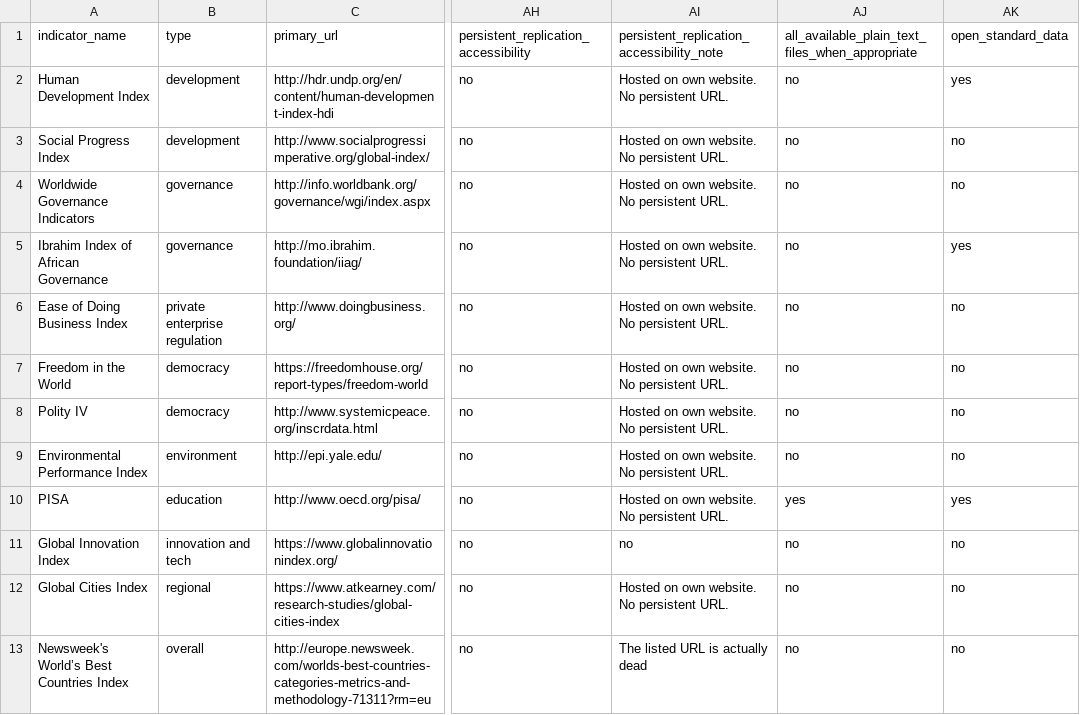
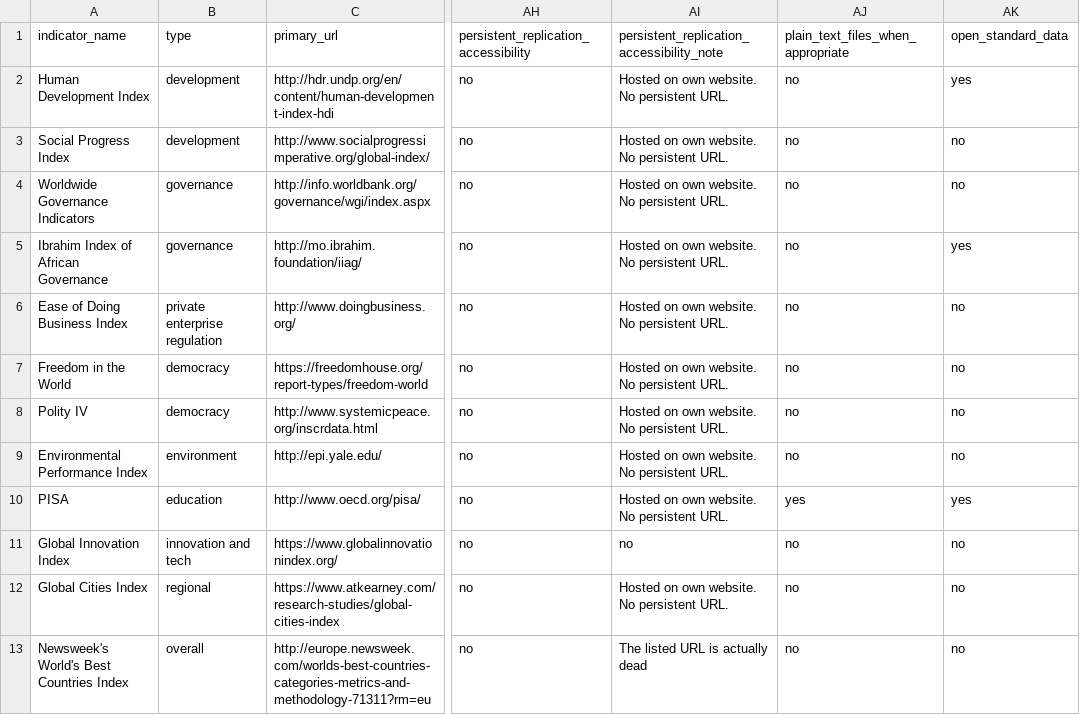
Before and after one commit to christophergandrud/governance_indicators_reproducibility_survey, a CSV file: indicators_survey - Sheet1.csv, drawn as a sheet; only a part is shown, gaps mark what is left out; the diff names each change by its address in the sheet, - before the commit and + after, or states it on an @@ line.

```diff
--- a/indicators_survey - Sheet1.csv
+++ b/indicators_survey - Sheet1.csv
-AJ1: all_available_plain_text_files_when_appropriate
+AJ1: plain_text_files_when_appropriate
-A13 (indicator_name): Newsweek's World’s Best Countries Index
+A13 (indicator_name): Newsweek's World's Best Countries Index
```
Also changed, not shown: 3 other files.
